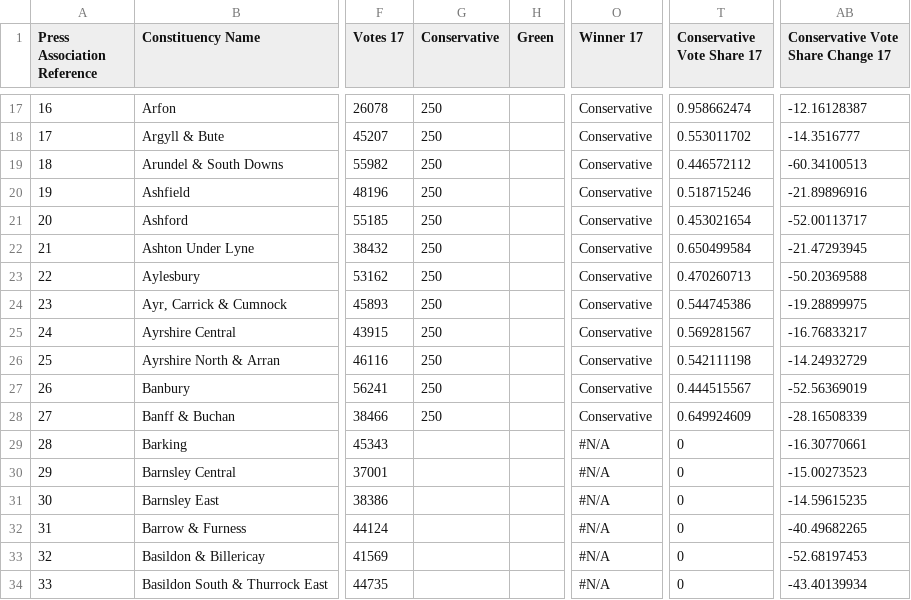
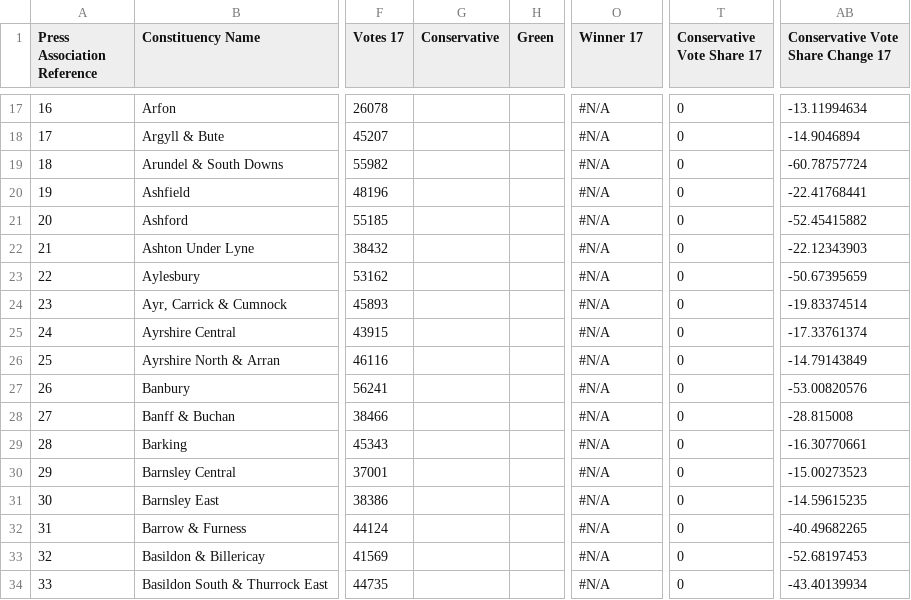
Before and after one commit to robwebby/robwebby.github.io, a CSV file: GE2017_Results.csv, drawn as a sheet; only a part is shown, gaps mark what is left out; the diff covers the shown part only; the diff names each change by its address in the sheet, - before the commit and + after, or states it on an @@ line.

```diff
--- a/GE2017_Results.csv
+++ b/GE2017_Results.csv
-G17:G28 (Conservative): 250
+G17:G28 (Conservative): (empty)
-O17:O28 (Winner 17): Conservative
+O17:O28 (Winner 17): #N/A
-T17 (Conservative Vote Share 17): 0.958662474
+T17 (Conservative Vote Share 17): 0
-AB17: -12.16128387
+AB17: -13.11994634
-T18 (Conservative Vote Share 17): 0.553011702
+T18 (Conservative Vote Share 17): 0
-AB18: -14.3516777
+AB18: -14.9046894
-T19 (Conservative Vote Share 17): 0.446572112
+T19 (Conservative Vote Share 17): 0
-AB19: -60.34100513
+AB19: -60.78757724
-T20 (Conservative Vote Share 17): 0.518715246
+T20 (Conservative Vote Share 17): 0
-AB20: -21.89896916
+AB20: -22.41768441
-T21 (Conservative Vote Share 17): 0.453021654
+T21 (Conservative Vote Share 17): 0
-AB21: -52.00113717
+AB21: -52.45415882
-T22 (Conservative Vote Share 17): 0.650499584
+T22 (Conservative Vote Share 17): 0
-AB22: -21.47293945
+AB22: -22.12343903
-T23 (Conservative Vote Share 17): 0.470260713
+T23 (Conservative Vote Share 17): 0
-AB23: -50.20369588
+AB23: -50.67395659
-T24 (Conservative Vote Share 17): 0.544745386
+T24 (Conservative Vote Share 17): 0
-AB24: -19.28899975
+AB24: -19.83374514
-T25 (Conservative Vote Share 17): 0.569281567
+T25 (Conservative Vote Share 17): 0
-AB25: -16.76833217
+AB25: -17.33761374
-T26 (Conservative Vote Share 17): 0.542111198
+T26 (Conservative Vote Share 17): 0
-AB26: -14.24932729
+AB26: -14.79143849
-T27 (Conservative Vote Share 17): 0.444515567
+T27 (Conservative Vote Share 17): 0
-AB27: -52.56369019
+AB27: -53.00820576
-T28 (Conservative Vote Share 17): 0.649924609
+T28 (Conservative Vote Share 17): 0
-AB28: -28.16508339
+AB28: -28.815008
```
Also changed, not shown: 60 edited cells elsewhere in this file, 1 other file.
